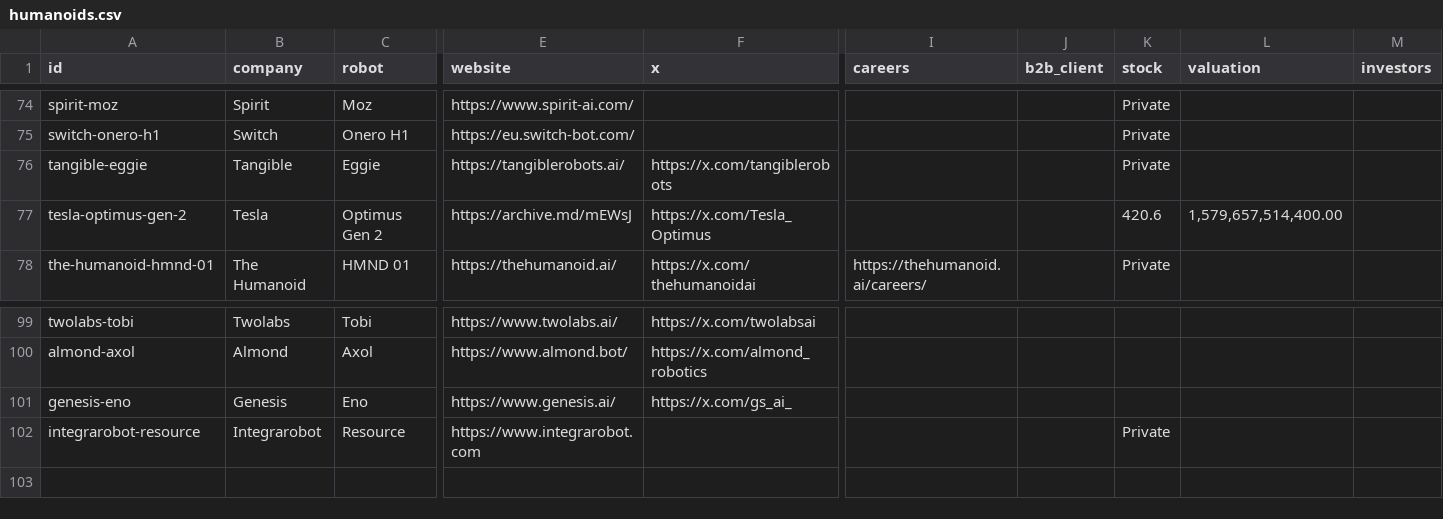
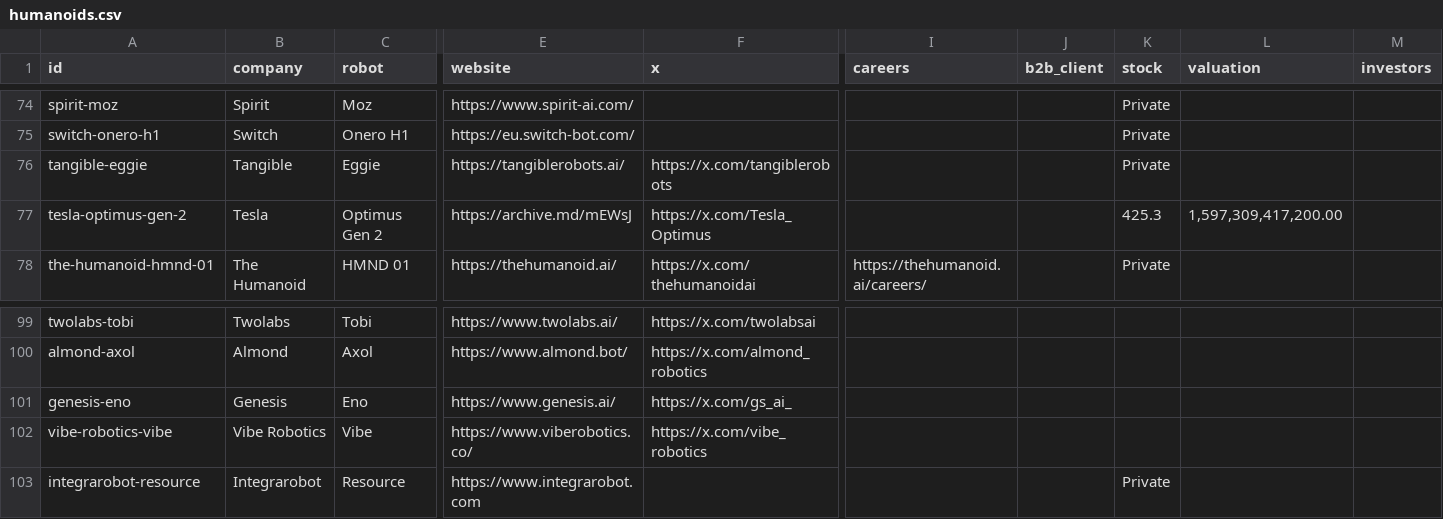
Before and after one commit to integrarobot/integrarobot-robotics-database, a CSV file: data/humanoids.csv, drawn as a sheet; only a part is shown, gaps mark what is left out; rows hold the shown columns only; the diff names each change by its address in the sheet, - before the commit and + after, or states it on an @@ line.

```diff
--- a/data/humanoids.csv
+++ b/data/humanoids.csv
-K77 (stock): 420.6
+K77 (stock): 425.3
-L77 (valuation): 1,579,657,514,400.00
+L77 (valuation): 1,597,309,417,200.00
+row 102: vibe-robotics-vibe | Vibe Robotics | Vibe | https://www.viberobotics.co/ | https://x.com/vibe_robotics
```
Also changed, not shown: 7 other files.
